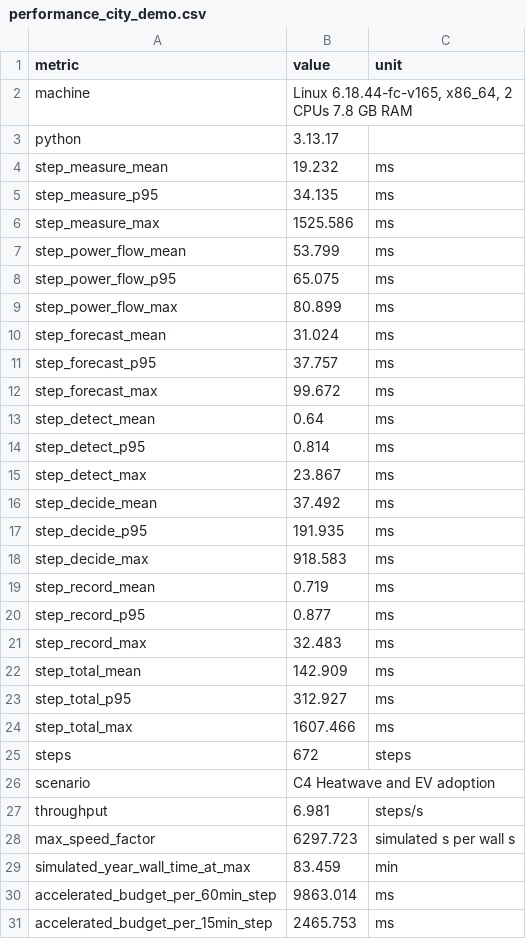
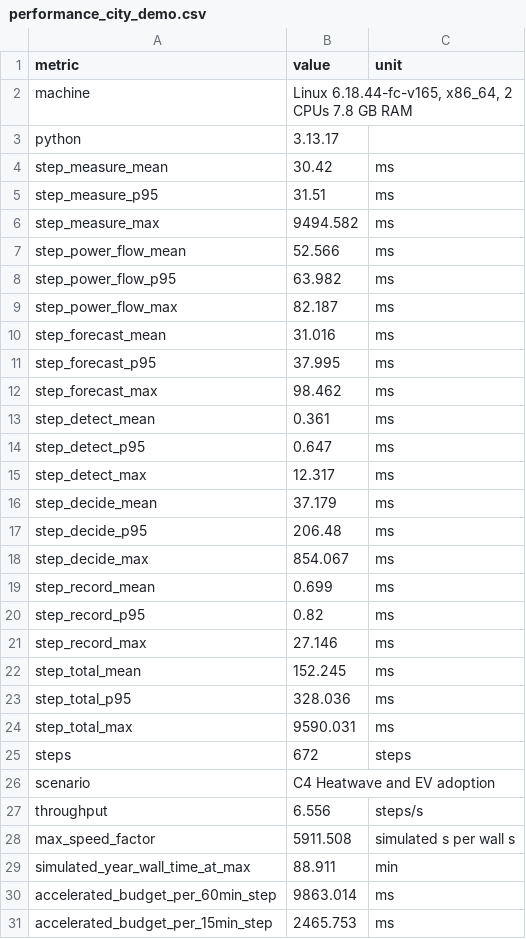
Before and after one commit to PrithviKoruche-dev/Load-Forecasting-Dynamic-Feeder-routing, a CSV file: project/docs/performance_city_demo.csv, drawn as a sheet; only a part is shown; the diff covers the shown part only.

```diff
--- a/project/docs/performance_city_demo.csv
+++ b/project/docs/performance_city_demo.csv
@@ -3,28 +3,28 @@ machine,"Linux 6.18.44-fc-v165, x86_64, 2 CPUs 7.8 GB RAM",
 python,3.13.17,
-step_measure_mean,19.232,ms
-step_measure_p95,34.135,ms
-step_measure_max,1525.586,ms
-step_power_flow_mean,53.799,ms
-step_power_flow_p95,65.075,ms
-step_power_flow_max,80.899,ms
-step_forecast_mean,31.024,ms
-step_forecast_p95,37.757,ms
-step_forecast_max,99.672,ms
-step_detect_mean,0.64,ms
-step_detect_p95,0.814,ms
-step_detect_max,23.867,ms
-step_decide_mean,37.492,ms
-step_decide_p95,191.935,ms
-step_decide_max,918.583,ms
-step_record_mean,0.719,ms
-step_record_p95,0.877,ms
-step_record_max,32.483,ms
-step_total_mean,142.909,ms
-step_total_p95,312.927,ms
-step_total_max,1607.466,ms
+step_measure_mean,30.42,ms
+step_measure_p95,31.51,ms
+step_measure_max,9494.582,ms
+step_power_flow_mean,52.566,ms
+step_power_flow_p95,63.982,ms
+step_power_flow_max,82.187,ms
+step_forecast_mean,31.016,ms
+step_forecast_p95,37.995,ms
+step_forecast_max,98.462,ms
+step_detect_mean,0.361,ms
+step_detect_p95,0.647,ms
+step_detect_max,12.317,ms
+step_decide_mean,37.179,ms
+step_decide_p95,206.48,ms
+step_decide_max,854.067,ms
+step_record_mean,0.699,ms
+step_record_p95,0.82,ms
+step_record_max,27.146,ms
+step_total_mean,152.245,ms
+step_total_p95,328.036,ms
+step_total_max,9590.031,ms
 steps,672,steps
 scenario,C4 Heatwave and EV adoption,
-throughput,6.981,steps/s
-max_speed_factor,6297.723,simulated s per wall s
-simulated_year_wall_time_at_max,83.459,min
+throughput,6.556,steps/s
+max_speed_factor,5911.508,simulated s per wall s
+simulated_year_wall_time_at_max,88.911,min
 accelerated_budget_per_60min_step,9863.014,ms
```
Also changed, not shown: 12 edited cells elsewhere in this file, project/docs/closed_loop_city_demo.csv, project/docs/data_quality_city_demo.csv, 26 other files.
